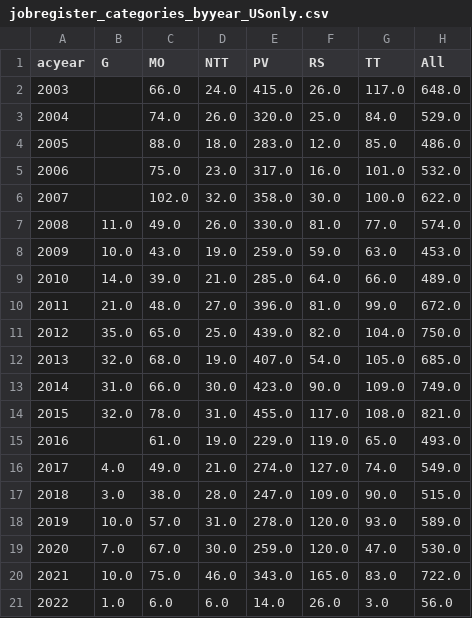
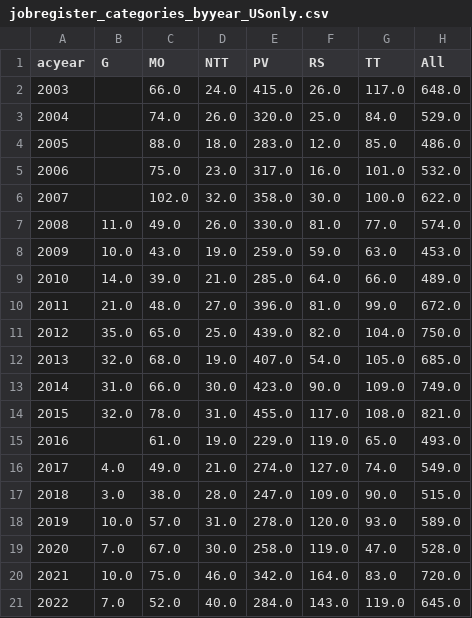
Before and after one commit to jrka/astrojobs, a CSV file: jobregister_categories_byyear_USonly.csv, drawn as a sheet.

```diff
--- a/jobregister_categories_byyear_USonly.csv
+++ b/jobregister_categories_byyear_USonly.csv
@@ -18,4 +18,4 @@ acyear,G,MO,NTT,PV,RS,TT,All
 2019,10.0,57.0,31.0,278.0,120.0,93.0,589.0
-2020,7.0,67.0,30.0,259.0,120.0,47.0,530.0
-2021,10.0,75.0,46.0,343.0,165.0,83.0,722.0
-2022,1.0,6.0,6.0,14.0,26.0,3.0,56.0
+2020,7.0,67.0,30.0,258.0,119.0,47.0,528.0
+2021,10.0,75.0,46.0,342.0,164.0,83.0,720.0
+2022,7.0,52.0,40.0,284.0,143.0,119.0,645.0
```
Also changed, not shown: jobregister_categories_byyear.csv, jobregister_instclass_byyear.csv, 7 other files.
